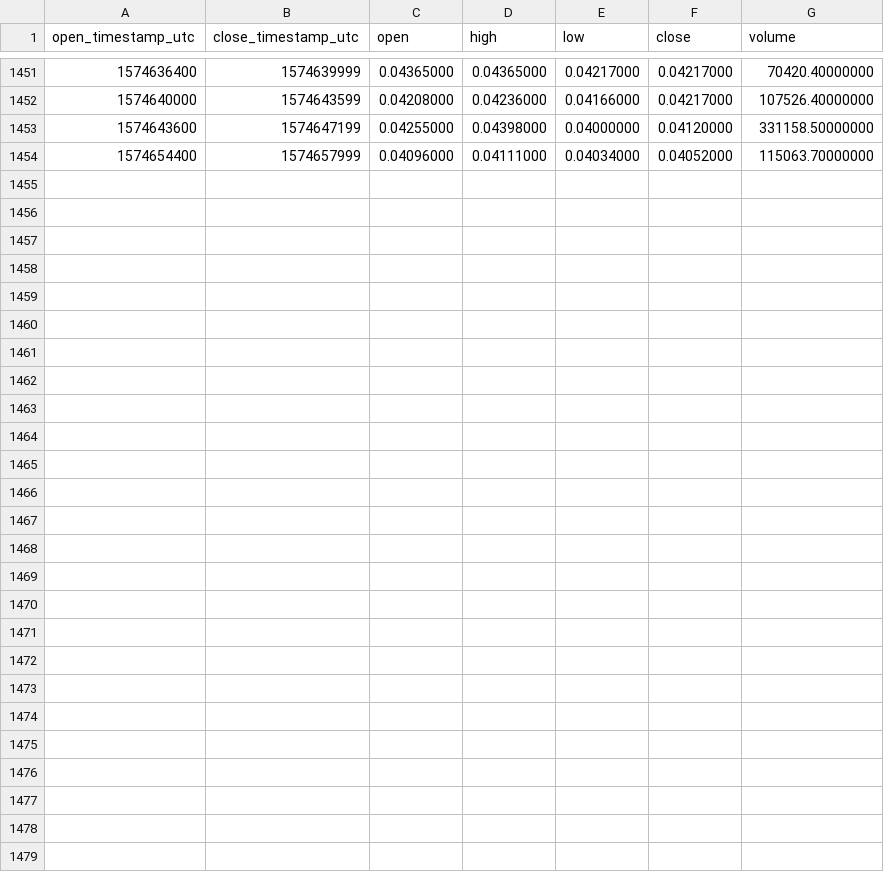
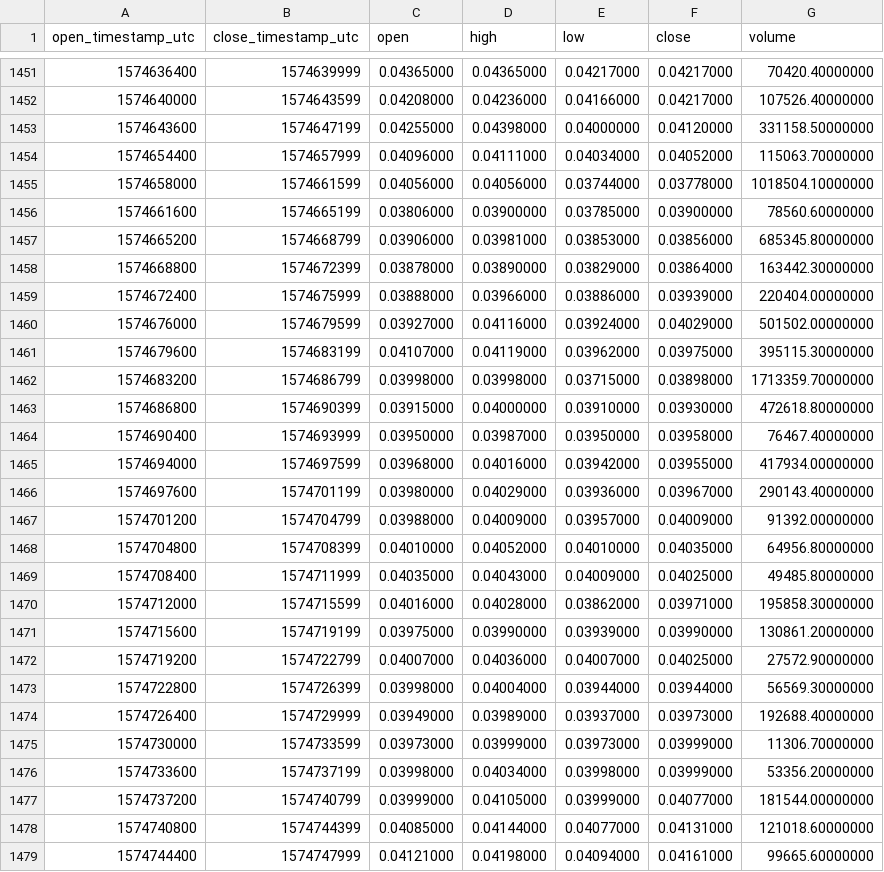
Before and after one commit to cryptobigbro/binance-RENUSDT, a CSV file: binance-RENUSDT-1h.csv, drawn as a sheet; only a part is shown, gaps mark what is left out; the diff names each change by its address in the sheet, - before the commit and + after, or states it on an @@ line.

Commit message:
Update OHLCV data.

```diff
--- a/binance-RENUSDT-1h.csv
+++ b/binance-RENUSDT-1h.csv
+row 1455: 1574658000 | 1574661599 | 0.04056000 | 0.04056000 | 0.03744000 | 0.03778000 | 1018504.10000000
+row 1456: 1574661600 | 1574665199 | 0.03806000 | 0.03900000 | 0.03785000 | 0.03900000 | 78560.60000000
+row 1457: 1574665200 | 1574668799 | 0.03906000 | 0.03981000 | 0.03853000 | 0.03856000 | 685345.80000000
+row 1458: 1574668800 | 1574672399 | 0.03878000 | 0.03890000 | 0.03829000 | 0.03864000 | 163442.30000000
+row 1459: 1574672400 | 1574675999 | 0.03888000 | 0.03966000 | 0.03886000 | 0.03939000 | 220404.00000000
+row 1460: 1574676000 | 1574679599 | 0.03927000 | 0.04116000 | 0.03924000 | 0.04029000 | 501502.00000000
+row 1461: 1574679600 | 1574683199 | 0.04107000 | 0.04119000 | 0.03962000 | 0.03975000 | 395115.30000000
+row 1462: 1574683200 | 1574686799 | 0.03998000 | 0.03998000 | 0.03715000 | 0.03898000 | 1713359.70000000
+row 1463: 1574686800 | 1574690399 | 0.03915000 | 0.04000000 | 0.03910000 | 0.03930000 | 472618.80000000
+row 1464: 1574690400 | 1574693999 | 0.03950000 | 0.03987000 | 0.03950000 | 0.03958000 | 76467.40000000
+row 1465: 1574694000 | 1574697599 | 0.03968000 | 0.04016000 | 0.03942000 | 0.03955000 | 417934.00000000
+row 1466: 1574697600 | 1574701199 | 0.03980000 | 0.04029000 | 0.03936000 | 0.03967000 | 290143.40000000
+row 1467: 1574701200 | 1574704799 | 0.03988000 | 0.04009000 | 0.03957000 | 0.04009000 | 91392.00000000
+row 1468: 1574704800 | 1574708399 | 0.04010000 | 0.04052000 | 0.04010000 | 0.04035000 | 64956.80000000
+row 1469: 1574708400 | 1574711999 | 0.04035000 | 0.04043000 | 0.04009000 | 0.04025000 | 49485.80000000
+row 1470: 1574712000 | 1574715599 | 0.04016000 | 0.04028000 | 0.03862000 | 0.03971000 | 195858.30000000
+row 1471: 1574715600 | 1574719199 | 0.03975000 | 0.03990000 | 0.03939000 | 0.03990000 | 130861.20000000
+row 1472: 1574719200 | 1574722799 | 0.04007000 | 0.04036000 | 0.04007000 | 0.04025000 | 27572.90000000
+row 1473: 1574722800 | 1574726399 | 0.03998000 | 0.04004000 | 0.03944000 | 0.03944000 | 56569.30000000
+row 1474: 1574726400 | 1574729999 | 0.03949000 | 0.03989000 | 0.03937000 | 0.03973000 | 192688.40000000
+row 1475: 1574730000 | 1574733599 | 0.03973000 | 0.03999000 | 0.03973000 | 0.03999000 | 11306.70000000
+row 1476: 1574733600 | 1574737199 | 0.03998000 | 0.04034000 | 0.03998000 | 0.03999000 | 53356.20000000
+row 1477: 1574737200 | 1574740799 | 0.03999000 | 0.04105000 | 0.03999000 | 0.04077000 | 181544.00000000
+row 1478: 1574740800 | 1574744399 | 0.04085000 | 0.04144000 | 0.04077000 | 0.04131000 | 121018.60000000
+row 1479: 1574744400 | 1574747999 | 0.04121000 | 0.04198000 | 0.04094000 | 0.04161000 | 99665.60000000
```
Also changed, not shown: binance-RENUSDT-1d.csv.
